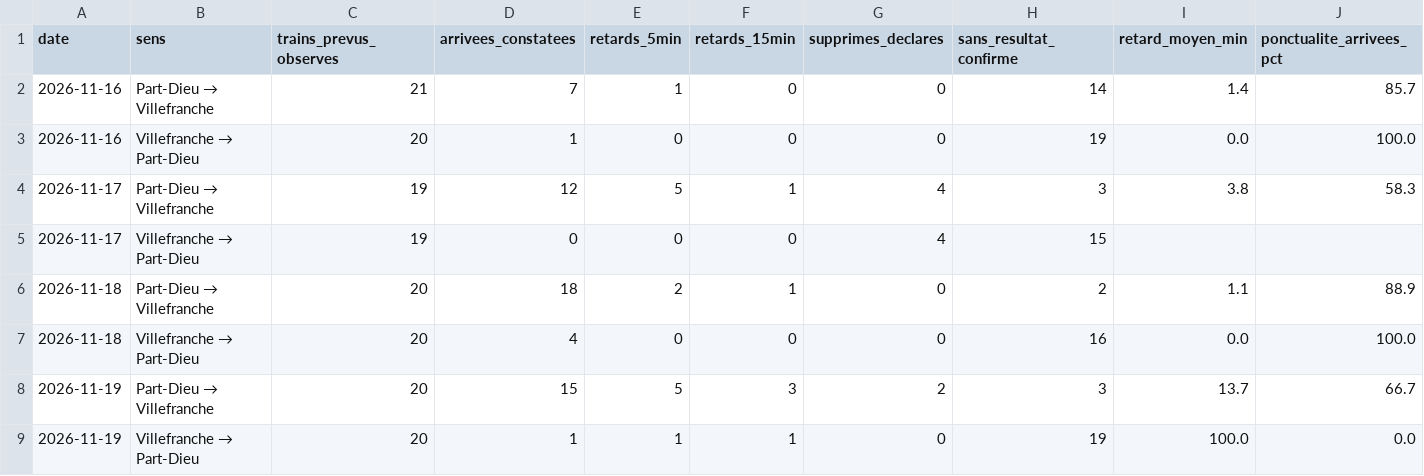
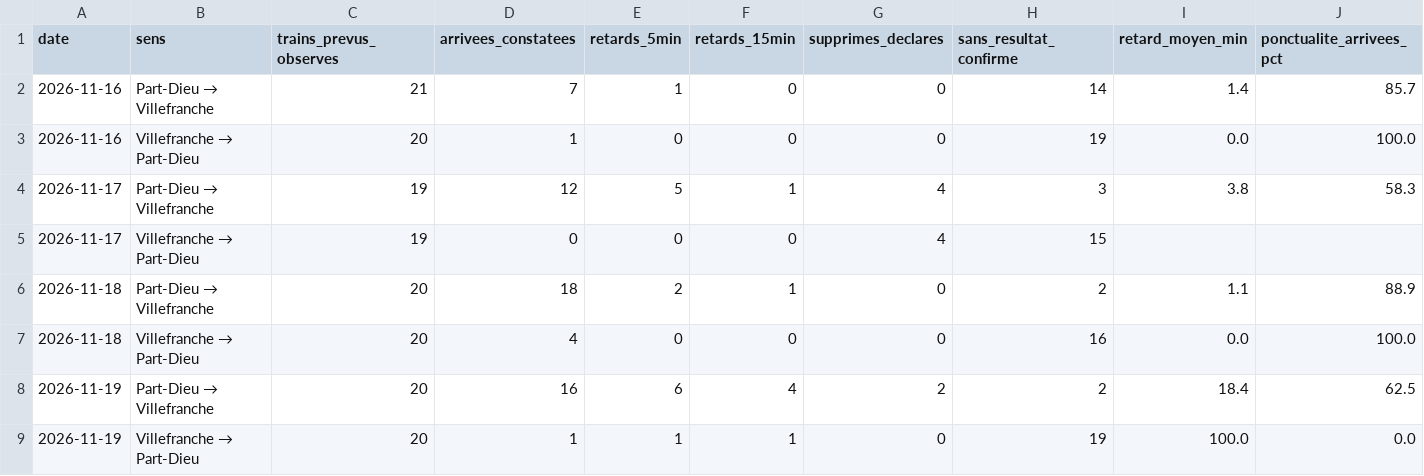
Before and after one commit to alexandretardy3-star/suivi-ter-villefranche-lyon, a CSV file: data/bilan_quotidien.csv, drawn as a sheet.

```diff
--- a/data/bilan_quotidien.csv
+++ b/data/bilan_quotidien.csv
@@ -7,3 +7,3 @@ date,sens,trains_prevus_observes,arrivees_constatees,retards_5min,retards_15min,
 2026-11-18,Villefranche → Part-Dieu,20,4,0,0,0,16,0.0,100.0
-2026-11-19,Part-Dieu → Villefranche,20,15,5,3,2,3,13.7,66.7
+2026-11-19,Part-Dieu → Villefranche,20,16,6,4,2,2,18.4,62.5
 2026-11-19,Villefranche → Part-Dieu,20,1,1,1,0,19,100.0,0.0
```
Also changed, not shown: data/trains.csv.
